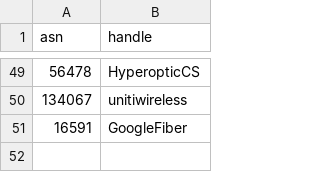
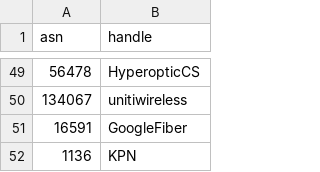
Before and after one commit to cloudflare/isbgpsafeyet.com, a CSV file: data/twitter.csv, drawn as a sheet; only a part is shown, gaps mark what is left out.

Commit message:
Add KPN to twitter.csv

```diff
--- a/data/twitter.csv
+++ b/data/twitter.csv
@@ -51 +51,2 @@ asn,handle
 16591,GoogleFiber
+1136,KPN
```
